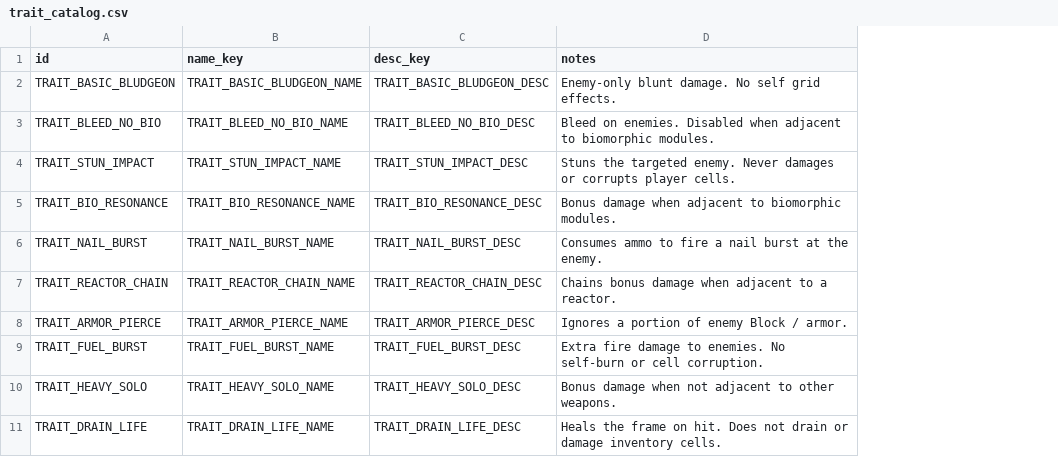
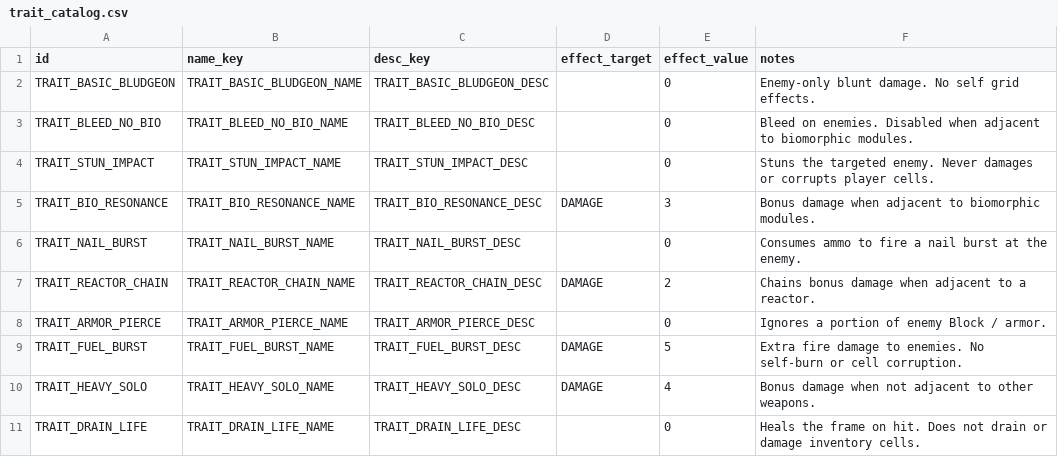
Before and after one commit to vtyurin89/framewrack_v1, a CSV file: data/trait_catalog.csv, drawn as a sheet; the diff names each change by its address in the sheet, - before the commit and + after, or states it on an @@ line.

```diff
--- a/data/trait_catalog.csv
+++ b/data/trait_catalog.csv
+column D (effect_target), rows 5-10: DAMAGE |  | DAMAGE |  | DAMAGE | DAMAGE
+column E (effect_value), rows 2-11: 0 | 0 | 0 | 3 | 0 | 2 | 0 | 5 | 4 | 0
```
Also changed, not shown: data/items.csv, translations/translations.csv, 8 other files.
